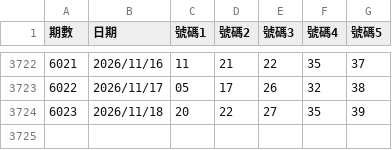
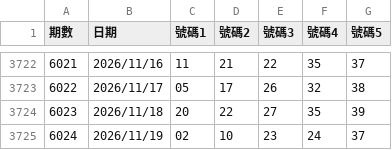
Before and after one commit to asdfv1222/lottery-539, a CSV file: data/lottery.csv, drawn as a sheet; only a part is shown, gaps mark what is left out; the diff names each change by its address in the sheet, - before the commit and + after, or states it on an @@ line.

Commit message:
自動更新：2026/11/20

```diff
--- a/data/lottery.csv
+++ b/data/lottery.csv
+row 3725: 6024 | 2026/11/19 | 02 | 10 | 23 | 24 | 37
```
